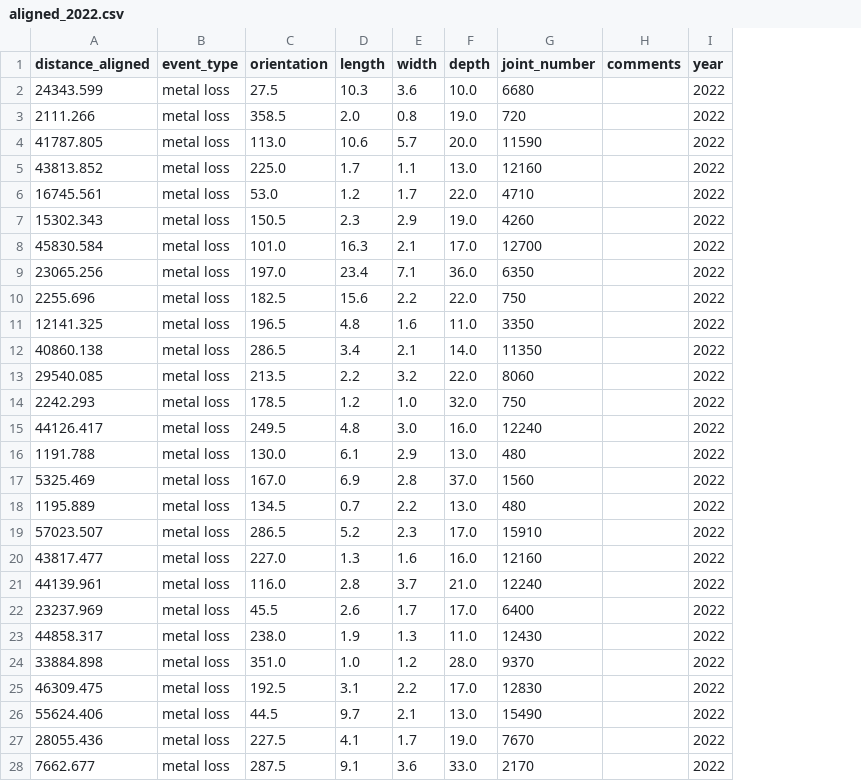
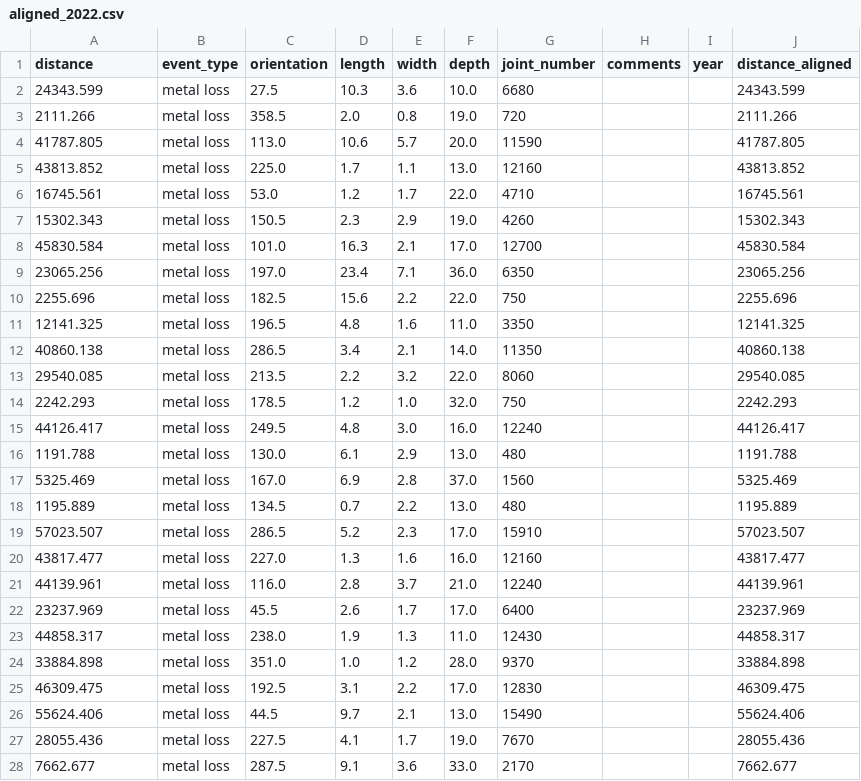
Before and after one commit to jsuj1th/RCP_Tidal, a CSV file: data/processed/aligned_2022.csv, drawn as a sheet; only a part is shown; the diff covers the shown part only; the diff names each change by its address in the sheet, - before the commit and + after, or states it on an @@ line.

Commit message:
pushing data

```diff
--- a/data/processed/aligned_2022.csv
+++ b/data/processed/aligned_2022.csv
+column J (distance_aligned), rows 2-28: 24343.599 | 2111.266 | 41787.805 | 43813.852 | 16745.561 | 15302.343 | 45830.584 | 23065.256 | 2255.696 | 12141.325 | 40860.138 | 29540.085 | 2242.293 | 44126.417 | 1191.788 | 5325.469 | 1195.889 | 57023.507 | 43817.477 | 44139.961 | 23237.969 | 44858.317 | 33884.898 | 46309.475 | 55624.406 | 28055.436 | 7662.677
-A1: distance_aligned
+A1: distance
-I2:I28 (year): 2022
+I2:I28 (year): (empty)
```
Also changed, not shown: 23 edited cells elsewhere in this file.
